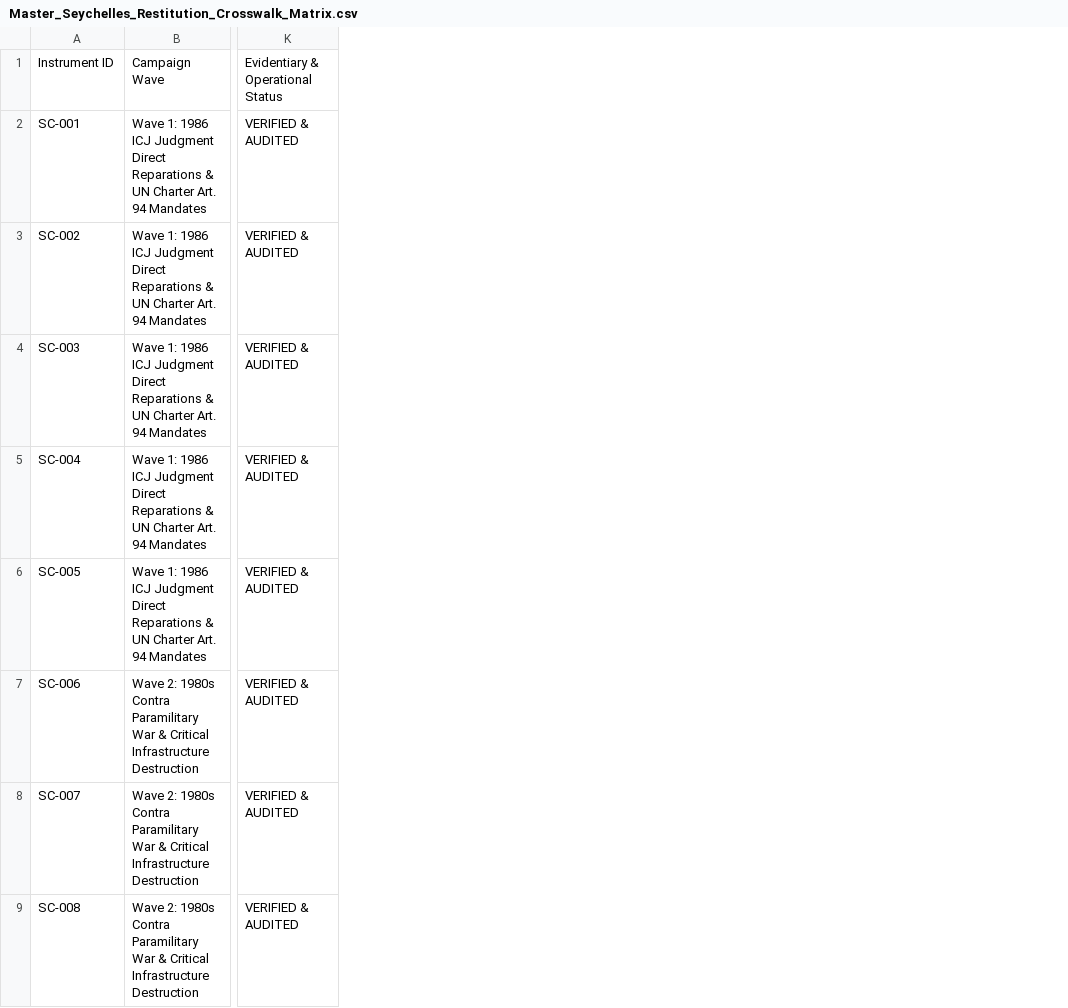
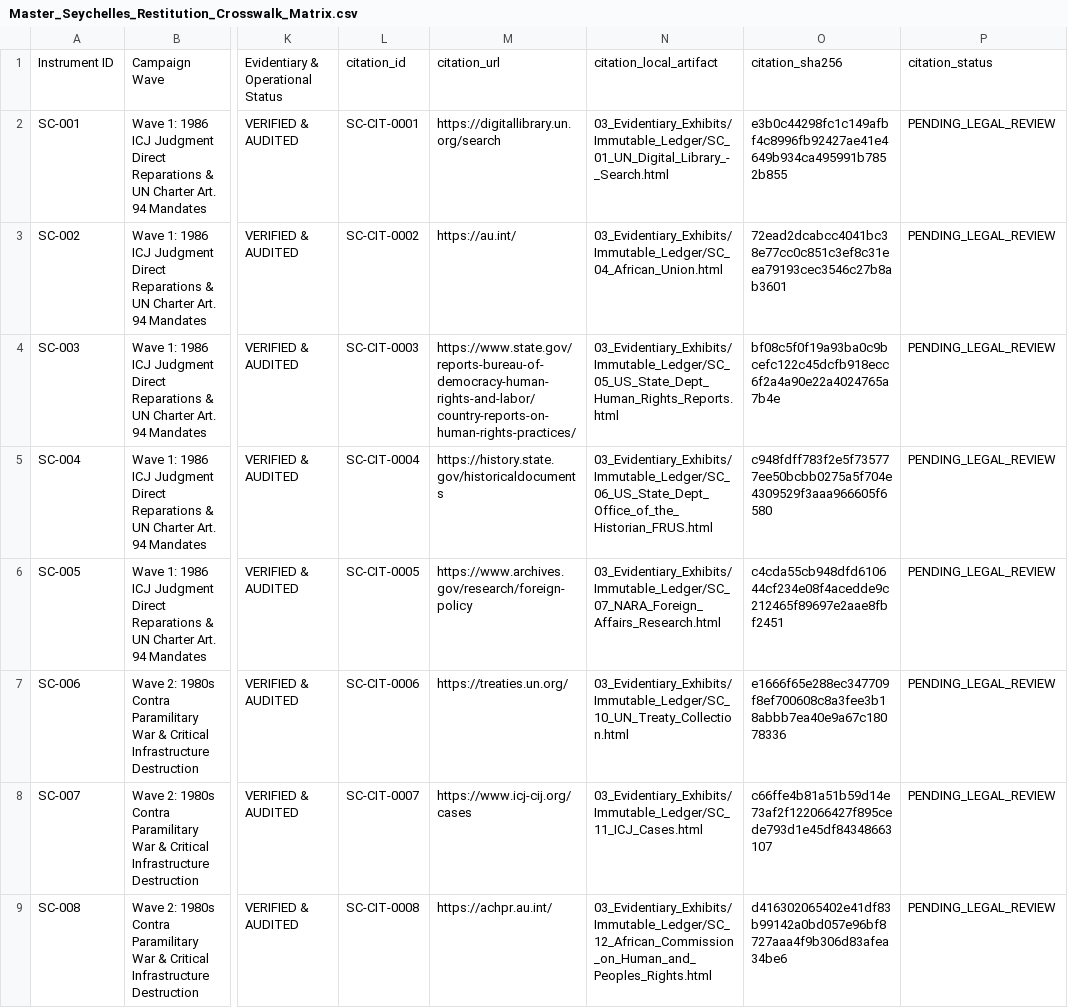
Before and after one commit to GlobalRestitutionAlliance/africa-us-sc-seychelles-master-litigation, a CSV file: 00_Master_Knowledge_Base/Master_Seychelles_Restitution_Crosswalk_Matrix.csv, drawn as a sheet; only a part is shown, gaps mark what is left out; the diff names each change by its address in the sheet, - before the commit and + after, or states it on an @@ line.

Commit message:
AFRICA harvest/citations/docs/manifests parity pass

```diff
--- a/00_Master_Knowledge_Base/Master_Seychelles_Restitution_Crosswalk_Matrix.csv
+++ b/00_Master_Knowledge_Base/Master_Seychelles_Restitution_Crosswalk_Matrix.csv
+column L, rows 1-9: citation_id | SC-CIT-0001 | SC-CIT-0002 | SC-CIT-0003 | SC-CIT-0004 | SC-CIT-0005 | SC-CIT-0006 | SC-CIT-0007 | SC-CIT-0008
+column M, rows 1-9: citation_url | https://digitallibrary.un.org/search | https://au.int/ | https://www.state.gov/reports-bureau-of-democracy-human-rights-and-labor/country-reports-on-human-rights-practices/ | https://history.state.gov/historicaldocuments | https://www.archives.gov/research/foreign-policy | https://treaties.un.org/ | https://www.icj-cij.org/cases | https://achpr.au.int/
+column N, rows 1-9: citation_local_artifact | 03_Evidentiary_Exhibits/Immutable_Ledger/SC_01_UN_Digital_Library_-_Search.html | 03_Evidentiary_Exhibits/Immutable_Ledger/SC_04_African_Union.html | 03_Evidentiary_Exhibits/Immutable_Ledger/SC_05_US_State_Dept_Human_Rights_Reports.html | 03_Evidentiary_Exhibits/Immutable_Ledger/SC_06_US_State_Dept_Office_of_the_Historian_FRUS.html | 03_Evidentiary_Exhibits/Immutable_Ledger/SC_07_NARA_Foreign_Affairs_Research.html | 03_Evidentiary_Exhibits/Immutable_Ledger/SC_10_UN_Treaty_Collection.html | 03_Evidentiary_Exhibits/Immutable_Ledger/SC_11_ICJ_Cases.html | 03_Evidentiary_Exhibits/Immutable_Ledger/SC_12_African_Commission_on_Human_and_Peoples_Rights.html
+column O, rows 1-9: citation_sha256 | e3b0c44298fc1c149afbf4c8996fb92427ae41e4649b934ca495991b7852b855 | 72ead2dcabcc4041bc38e77cc0c851c3ef8c31eea79193cec3546c27b8ab3601 | bf08c5f0f19a93ba0c9bcefc122c45dcfb918ecc6f2a4a90e22a4024765a7b4e | c948fdff783f2e5f735777ee50bcbb0275a5f704e4309529f3aaa966605f6580 | c4cda55cb948dfd610644cf234e08f4acedde9c212465f89697e2aae8fbf2451 | e1666f65e288ec347709f8ef700608c8a3fee3b18abbb7ea40e9a67c18078336 | c66ffe4b81a51b59d14e73af2f122066427f895cede793d1e45df84348663107 | d416302065402e41df83b99142a0bd057e96bf8727aaa4f9b306d83afea34be6
+column P, rows 1-9: citation_status | PENDING_LEGAL_REVIEW | PENDING_LEGAL_REVIEW | PENDING_LEGAL_REVIEW | PENDING_LEGAL_REVIEW | PENDING_LEGAL_REVIEW | PENDING_LEGAL_REVIEW | PENDING_LEGAL_REVIEW | PENDING_LEGAL_REVIEW
```
Also changed, not shown: 00_Master_Knowledge_Base/Master_US_SC_SEYCHELLES_Restitution_Crosswalk_Matrix.csv, 53 other files.
